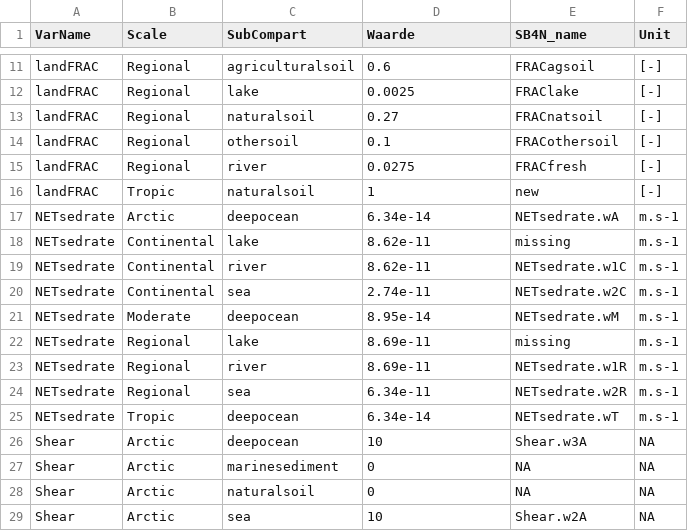
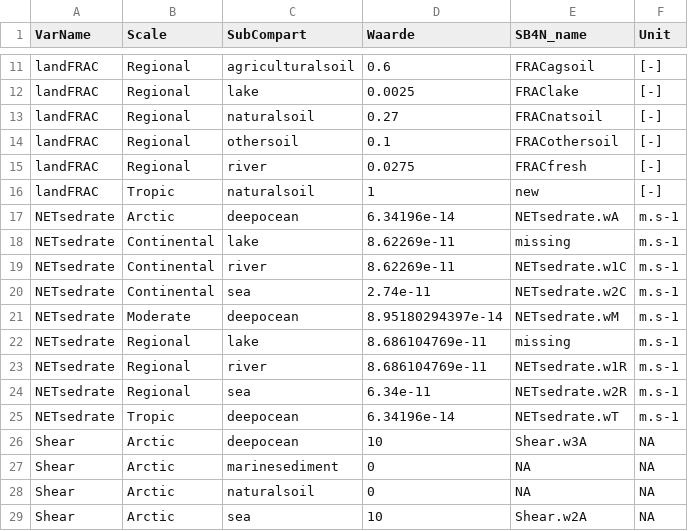
Before and after one commit to rivm-syso/SBooScripts, a CSV file: data/ScaleSubCompartData.csv, drawn as a sheet; only a part is shown, gaps mark what is left out.

Commit message:
fix digits

```diff
--- a/data/ScaleSubCompartData.csv
+++ b/data/ScaleSubCompartData.csv
@@ -16,11 +16,11 @@ landFRAC,Regional,river,0.0275,FRACfresh,[-]
 landFRAC,Tropic,naturalsoil,1,new,[-]
-NETsedrate,Arctic,deepocean,6.34e-14,NETsedrate.wA,m.s-1
-NETsedrate,Continental,lake,8.62e-11,missing,m.s-1
-NETsedrate,Continental,river,8.62e-11,NETsedrate.w1C,m.s-1
+NETsedrate,Arctic,deepocean,6.34196e-14,NETsedrate.wA,m.s-1
+NETsedrate,Continental,lake,8.62269e-11,missing,m.s-1
+NETsedrate,Continental,river,8.62269e-11,NETsedrate.w1C,m.s-1
 NETsedrate,Continental,sea,2.74e-11,NETsedrate.w2C,m.s-1																 													
-NETsedrate,Moderate,deepocean,8.95e-14,NETsedrate.wM,m.s-1
-NETsedrate,Regional,lake,8.69e-11,missing,m.s-1
-NETsedrate,Regional,river,8.69e-11,NETsedrate.w1R,m.s-1
+NETsedrate,Moderate,deepocean,8.95180294397e-14,NETsedrate.wM,m.s-1
+NETsedrate,Regional,lake,8.686104769e-11,missing,m.s-1
+NETsedrate,Regional,river,8.686104769e-11,NETsedrate.w1R,m.s-1
 NETsedrate,Regional,sea,6.34e-11,NETsedrate.w2R,m.s-1
-NETsedrate,Tropic,deepocean,6.34e-14,NETsedrate.wT,m.s-1																														
+NETsedrate,Tropic,deepocean,6.34196e-14,NETsedrate.wT,m.s-1																														
 Shear,Arctic,deepocean,10,Shear.w3A,NA
```
